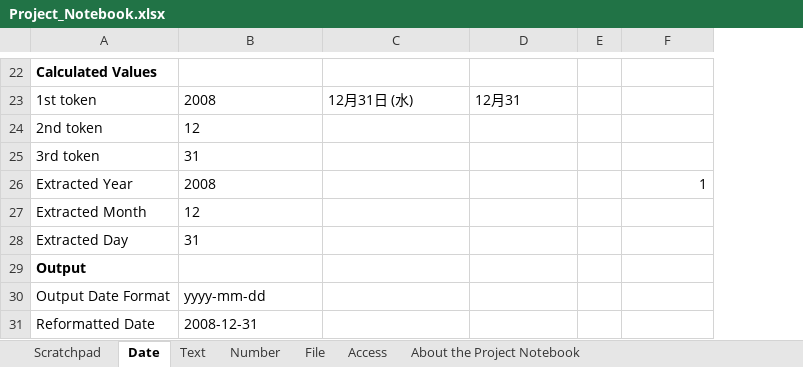
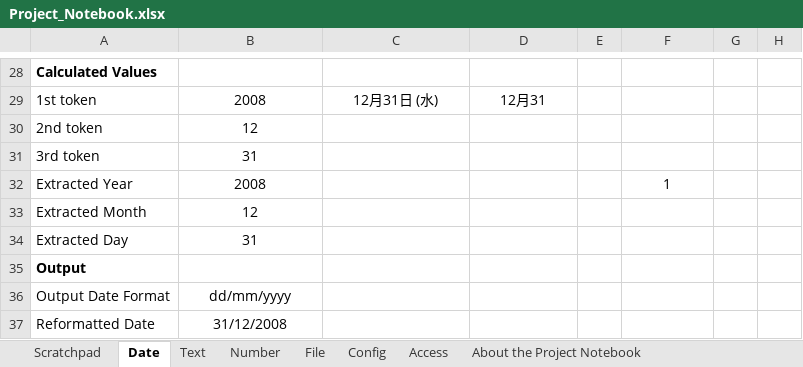
Before and after one commit to sccrpagit/Auto-Generate-LE-Weekly-Report-Without-Excel, an Excel workbook: Project_Notebook.xlsx, sheet Date, drawn as a sheet; only a part is shown, gaps mark what is left out; values as stored, in another font and other column widths than the file's, no borders; removed rows and columns are numbered as before the commit, all else as after; the diff covers the shown part only; the diff names each change by its address in the sheet, - before the commit and + after, or states it on an @@ line.

```diff
--- a/Project_Notebook.xlsx (sheet Date)
+++ b/Project_Notebook.xlsx (sheet Date)
+sheet tab: Config
-column E, empty
+column E, empty
+column G, empty
+column H, empty
-B29:D29 alignment: left
+B29:D29 alignment: center
-B30:B34 alignment: left
+B30:B34 alignment: center
-F32 alignment: right
+F32 alignment: center
-B36: yyyy-mm-dd
+B36: dd/mm/yyyy
-B36:B37 alignment: left
+B36:B37 alignment: center
-B37: 2008-12-31
+B37: 31/12/2008
```
Also changed, not shown: 7 added rows, 1 removed row, 12 edited cells and cell formats elsewhere in this sheet, sheet Access, formulas that keep their value, charts or pictures, 1 other file.
